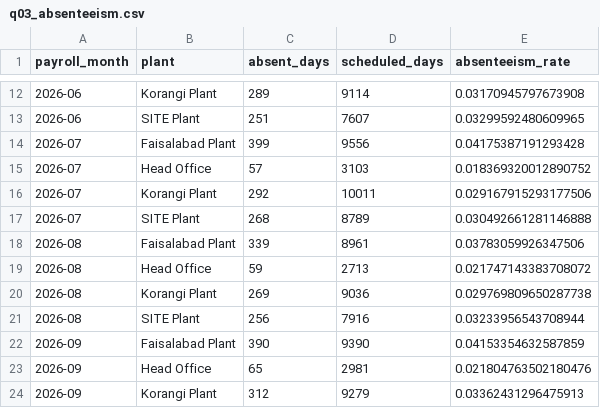
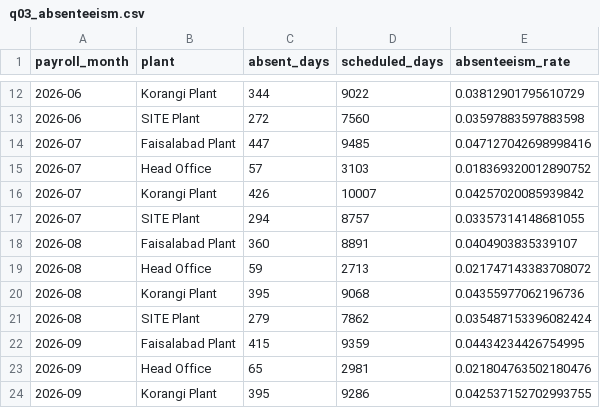
Before and after one commit to talhs999/saylani-Hackthon-Cloud, a CSV file: analytics/results/q03_absenteeism.csv, drawn as a sheet; only a part is shown, gaps mark what is left out; the diff covers the shown part only.

```diff
--- a/analytics/results/q03_absenteeism.csv
+++ b/analytics/results/q03_absenteeism.csv
@@ -12,13 +12,13 @@ payroll_month,plant,absent_days,scheduled_days,absenteeism_rate
-2026-06,Korangi Plant,289,9114,0.03170945797673908
-2026-06,SITE Plant,251,7607,0.03299592480609965
-2026-07,Faisalabad Plant,399,9556,0.04175387191293428
+2026-06,Korangi Plant,344,9022,0.03812901795610729
+2026-06,SITE Plant,272,7560,0.03597883597883598
+2026-07,Faisalabad Plant,447,9485,0.047127042698998416
 2026-07,Head Office,57,3103,0.018369320012890752
-2026-07,Korangi Plant,292,10011,0.029167915293177506
-2026-07,SITE Plant,268,8789,0.030492661281146888
-2026-08,Faisalabad Plant,339,8961,0.03783059926347506
+2026-07,Korangi Plant,426,10007,0.04257020085939842
+2026-07,SITE Plant,294,8757,0.03357314148681055
+2026-08,Faisalabad Plant,360,8891,0.0404903835339107
 2026-08,Head Office,59,2713,0.021747143383708072
-2026-08,Korangi Plant,269,9036,0.029769809650287738
-2026-08,SITE Plant,256,7916,0.03233956543708944
-2026-09,Faisalabad Plant,390,9390,0.04153354632587859
+2026-08,Korangi Plant,395,9068,0.04355977062196736
+2026-08,SITE Plant,279,7862,0.035487153396082424
+2026-09,Faisalabad Plant,415,9359,0.04434234426754995
 2026-09,Head Office,65,2981,0.021804763502180476
-2026-09,Korangi Plant,312,9279,0.03362431296475913
+2026-09,Korangi Plant,395,9286,0.042537152702993755
```
Also changed, not shown: 33 edited cells elsewhere in this file, analytics/results/q01_headcount.csv, analytics/results/q02_attrition.csv, 30 other files.
